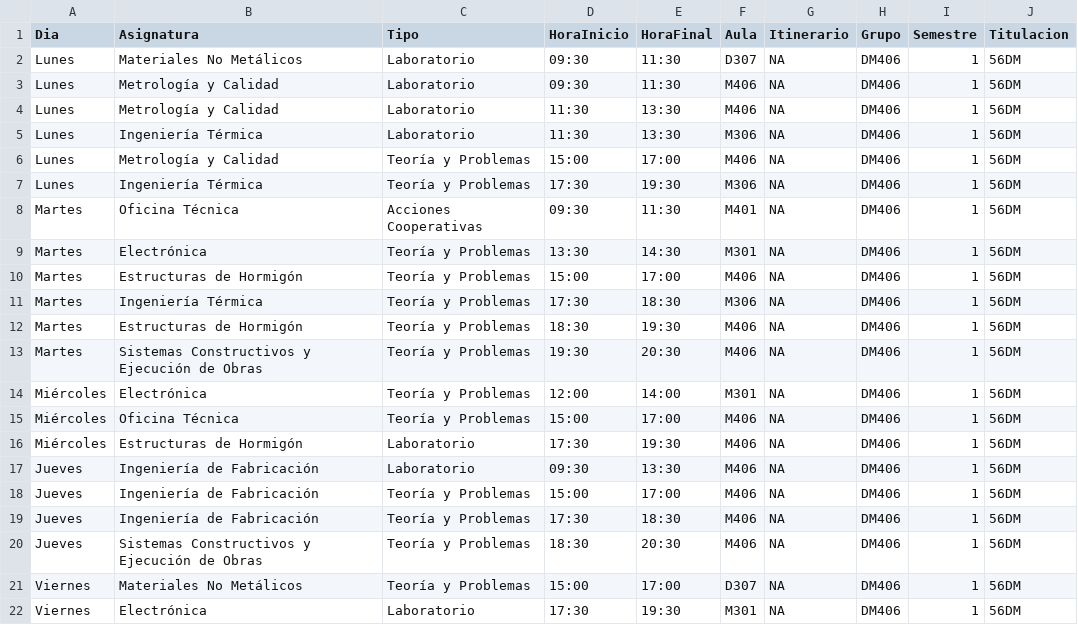
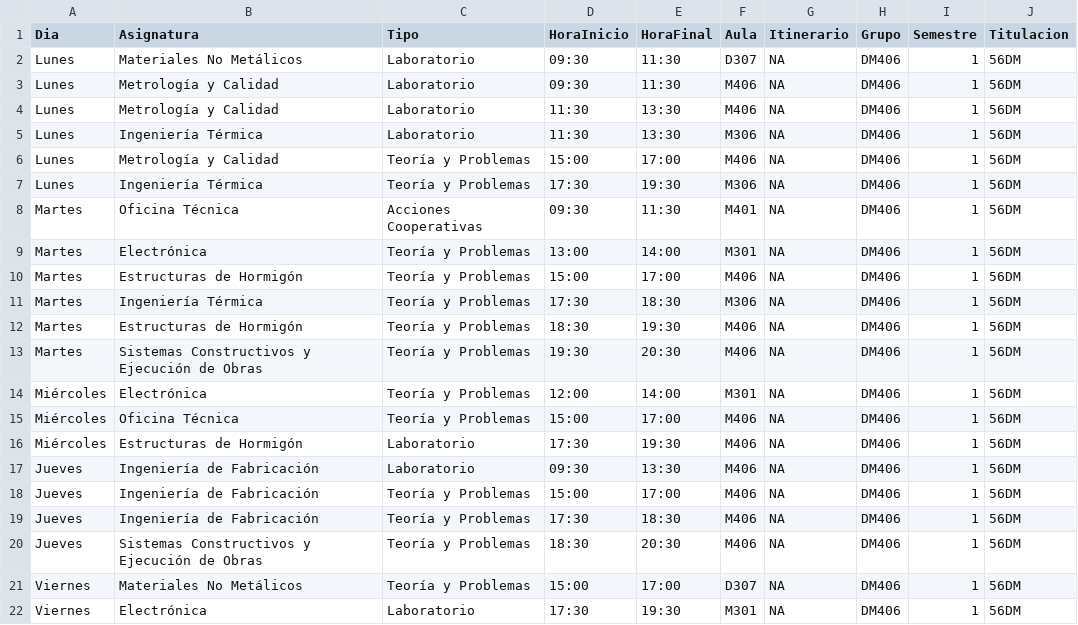
Before and after one commit to SOA-ETSIDI/horarios, a CSV file: csv/DM406_1.csv, drawn as a sheet.

Commit message:
Actualiza horarios y aulas

```diff
--- a/csv/DM406_1.csv
+++ b/csv/DM406_1.csv
@@ -8,3 +8,3 @@
 "Martes";"Oficina Técnica";"Acciones Cooperativas";"09:30";"11:30";"M401";NA;"DM406";1;"56DM"
-"Martes";"Electrónica";"Teoría y Problemas";"13:30";"14:30";"M301";NA;"DM406";1;"56DM"
+"Martes";"Electrónica";"Teoría y Problemas";"13:00";"14:00";"M301";NA;"DM406";1;"56DM"
 "Martes";"Estructuras de Hormigón";"Teoría y Problemas";"15:00";"17:00";"M406";NA;"DM406";1;"56DM"
```
Also changed, not shown: 4 other files.
